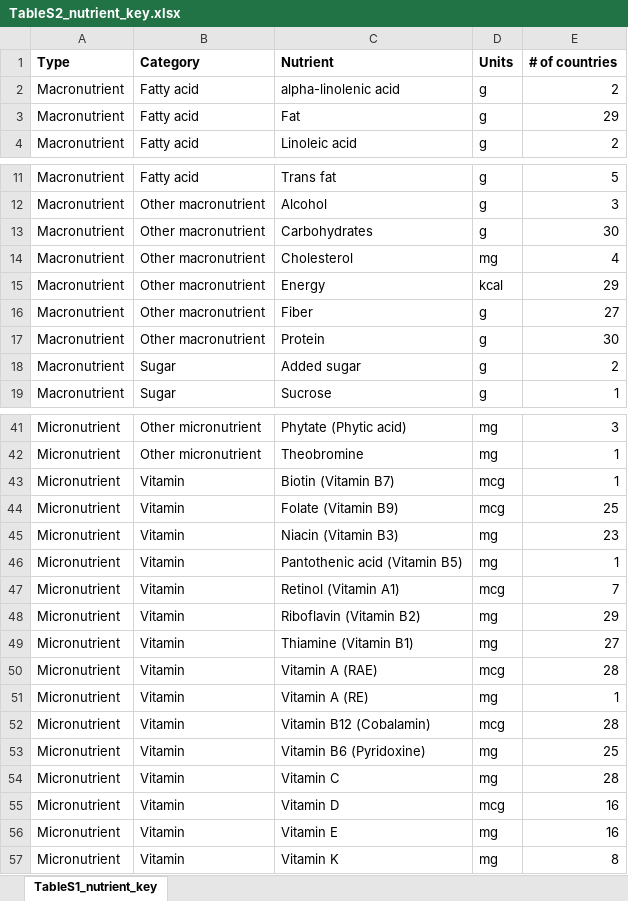
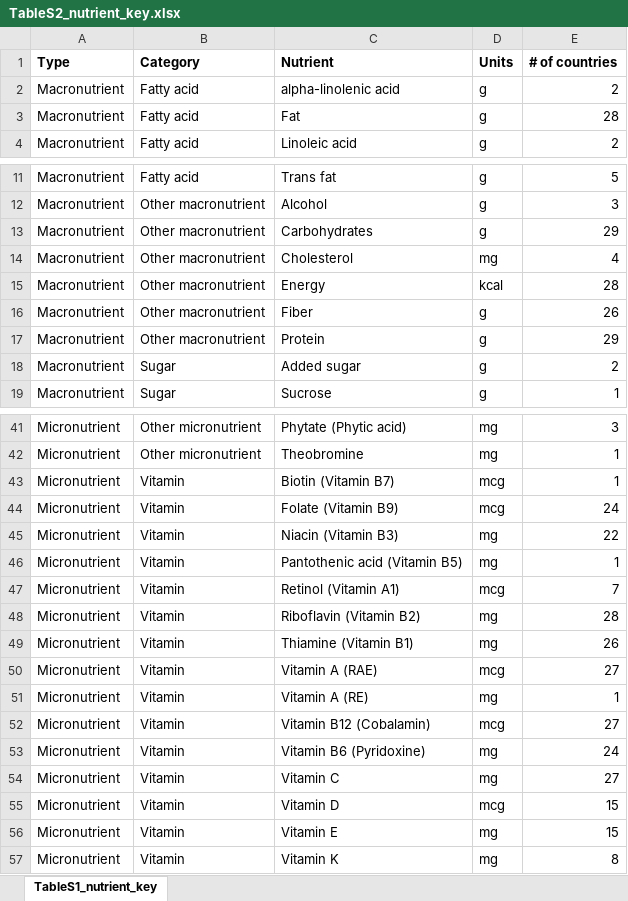
Before and after one commit to cfree14/subnational_nutrient_distributions, an Excel workbook: tables/TableS2_nutrient_key.xlsx, sheet TableS1_nutrient_key, drawn as a sheet; only a part is shown, gaps mark what is left out; values as stored, in another font and other column widths than the file's, no borders; the diff covers the shown part only; the diff names each change by its address in the sheet, - before the commit and + after, or states it on an @@ line.

```diff
--- a/tables/TableS2_nutrient_key.xlsx (sheet TableS1_nutrient_key)
+++ b/tables/TableS2_nutrient_key.xlsx (sheet TableS1_nutrient_key)
-E3 (# of countries): 29
+E3 (# of countries): 28
-E13 (# of countries): 30
+E13 (# of countries): 29
-E15 (# of countries): 29
+E15 (# of countries): 28
-E16 (# of countries): 27
+E16 (# of countries): 26
-E17 (# of countries): 30
+E17 (# of countries): 29
-E44 (# of countries): 25
+E44 (# of countries): 24
-E45 (# of countries): 23
+E45 (# of countries): 22
-E48 (# of countries): 29
+E48 (# of countries): 28
-E49 (# of countries): 27
+E49 (# of countries): 26
-E50 (# of countries): 28
+E50 (# of countries): 27
-E52 (# of countries): 28
+E52 (# of countries): 27
-E53 (# of countries): 25
+E53 (# of countries): 24
-E54 (# of countries): 28
+E54 (# of countries): 27
-E55:E56 (# of countries): 16
+E55:E56 (# of countries): 15
```
Also changed, not shown: 6 edited cells elsewhere in this sheet, 47 other files.
